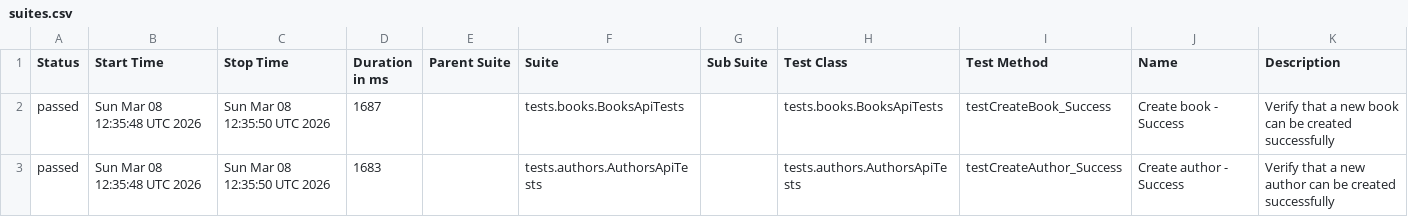
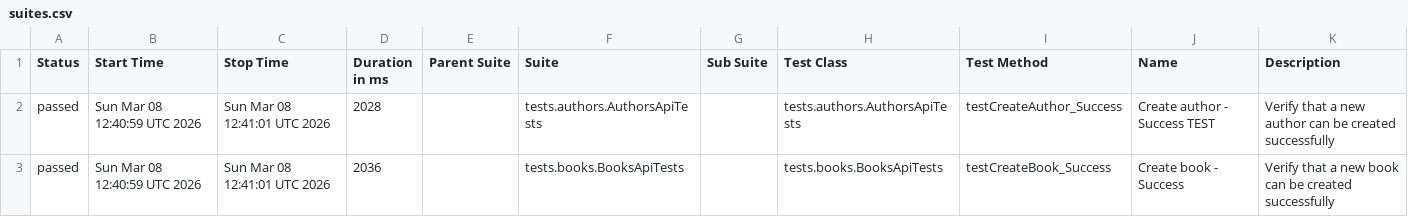
Before and after one commit to GalynaUdaltsova/bookstore-api-tests, a CSV file: data/suites.csv, drawn as a sheet.

```diff
--- a/data/suites.csv
+++ b/data/suites.csv
@@ -1,3 +1,3 @@
 "Status","Start Time","Stop Time","Duration in ms","Parent Suite","Suite","Sub Suite","Test Class","Test Method","Name","Description"
-"passed","Sun Mar 08 12:35:48 UTC 2026","Sun Mar 08 12:35:50 UTC 2026","1687","","tests.books.BooksApiTests","","tests.books.BooksApiTests","testCreateBook_Success","Create book - Success","Verify that a new book can be created successfully"
-"passed","Sun Mar 08 12:35:48 UTC 2026","Sun Mar 08 12:35:50 UTC 2026","1683","","tests.authors.AuthorsApiTests","","tests.authors.AuthorsApiTests","testCreateAuthor_Success","Create author - Success","Verify that a new author can be created successfully"
+"passed","Sun Mar 08 12:40:59 UTC 2026","Sun Mar 08 12:41:01 UTC 2026","2028","","tests.authors.AuthorsApiTests","","tests.authors.AuthorsApiTests","testCreateAuthor_Success","Create author - Success TEST","Verify that a new author can be created successfully"
+"passed","Sun Mar 08 12:40:59 UTC 2026","Sun Mar 08 12:41:01 UTC 2026","2036","","tests.books.BooksApiTests","","tests.books.BooksApiTests","testCreateBook_Success","Create book - Success","Verify that a new book can be created successfully"
```
Also changed, not shown: 27 other files.
